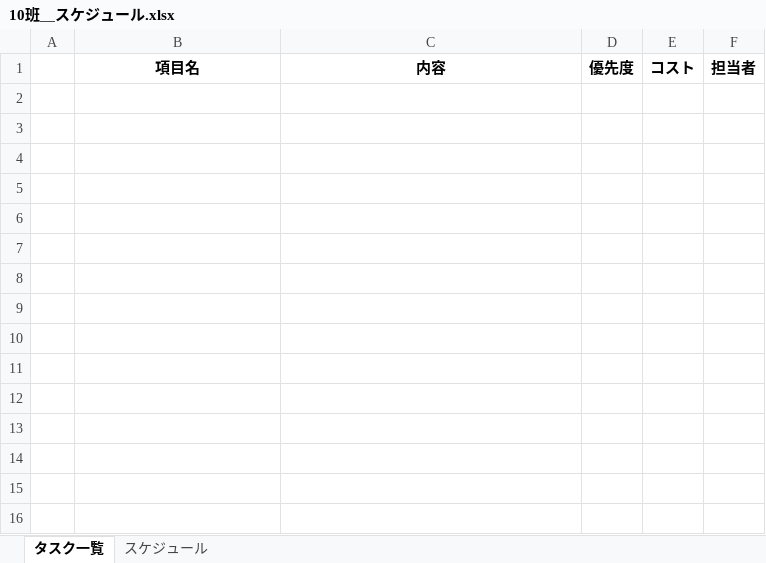
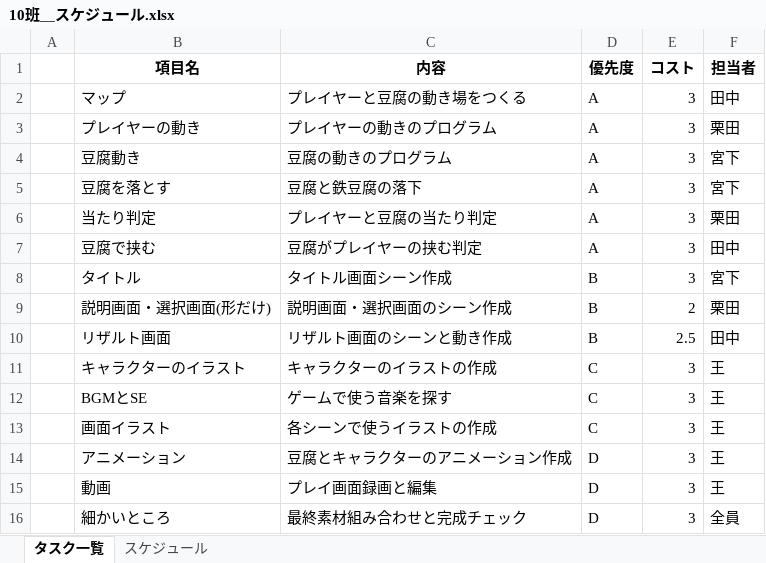
Before and after one commit to ITSUKI0910/team10_2018, an Excel workbook: 10班＿スケジュール.xlsx, sheet タスク一覧, drawn as a sheet; values as stored, in another font and other column widths than the file's, no borders; the diff names each change by its address in the sheet, - before the commit and + after, or states it on an @@ line.

```diff
--- a/10班＿スケジュール.xlsx (sheet タスク一覧)
+++ b/10班＿スケジュール.xlsx (sheet タスク一覧)
+row 2:  | マップ | プレイヤーと豆腐の動き場をつくる | A | 3 | 田中
+row 3:  | プレイヤーの動き | プレイヤーの動きのプログラム | A | 3 | 栗田
+row 4:  | 豆腐動き | 豆腐の動きのプログラム | A | 3 | 宮下
+row 5:  | 豆腐を落とす | 豆腐と鉄豆腐の落下 | A | 3 | 宮下
+row 6:  | 当たり判定 | プレイヤーと豆腐の当たり判定 | A | 3 | 栗田
+row 7:  | 豆腐で挟む | 豆腐がプレイヤーの挟む判定 | A | 3 | 田中
+row 8:  | タイトル | タイトル画面シーン作成 | B | 3 | 宮下
+row 9:  | 説明画面・選択画面(形だけ) | 説明画面・選択画面のシーン作成 | B | 2 | 栗田
+row 10:  | リザルト画面 | リザルト画面のシーンと動き作成 | B | 2.5 | 田中
+row 11:  | キャラクターのイラスト | キャラクターのイラストの作成 | C | 3 | 王
+row 12:  | BGMとSE | ゲームで使う音楽を探す | C | 3 | 王
+row 13:  | 画面イラスト | 各シーンで使うイラストの作成 | C | 3 | 王
+row 14:  | アニメーション | 豆腐とキャラクターのアニメーション作成 | D | 3 | 王
+row 15:  | 動画 | プレイ画面録画と編集 | D | 3 | 王
+row 16:  | 細かいところ | 最終素材組み合わせと完成チェック | D | 3 | 全員
```
Also changed, not shown: sheet スケジュール.
